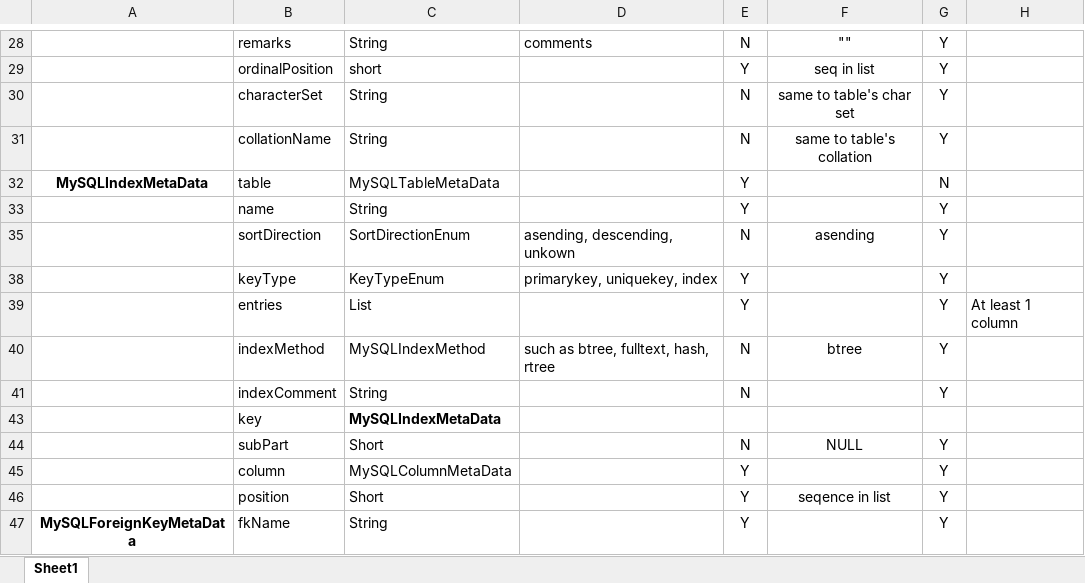
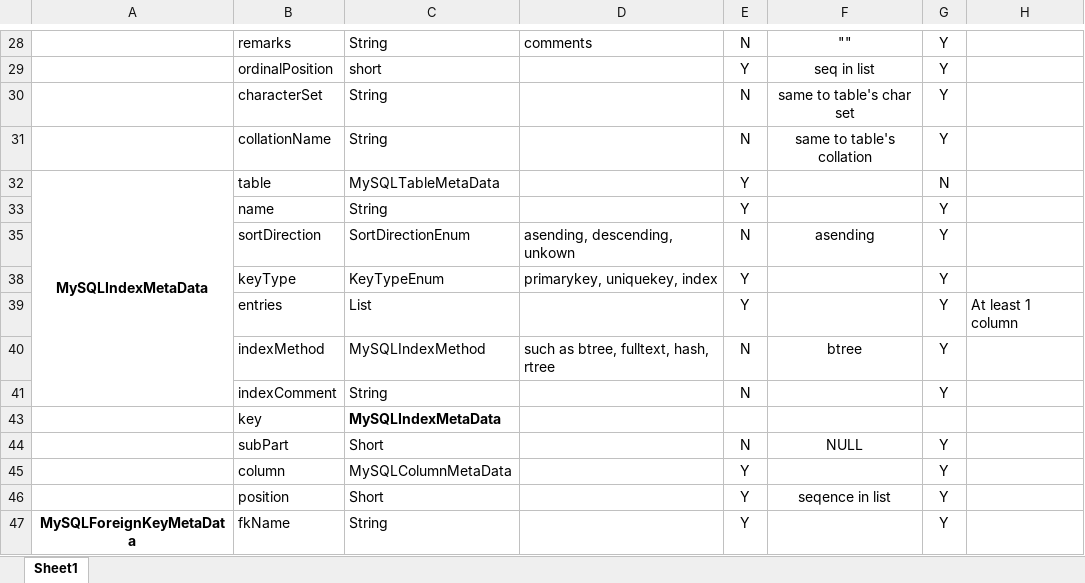
Before and after one commit to zhongdj/net.madz.crmp.etl, an Excel workbook: Madz.DatabaseMetaData/doc/DB_Generate_Request.xlsx, sheet Sheet1, drawn as a sheet; only a part is shown, gaps mark what is left out; values as stored, in another font and other column widths than the file's, no borders; the diff names each change by its address in the sheet, - before the commit and + after, or states it on an @@ line.

Commit message:
format updated

```diff
--- a/Madz.DatabaseMetaData/doc/DB_Generate_Request.xlsx (sheet Sheet1)
+++ b/Madz.DatabaseMetaData/doc/DB_Generate_Request.xlsx (sheet Sheet1)
+A32:A41 merged
```
